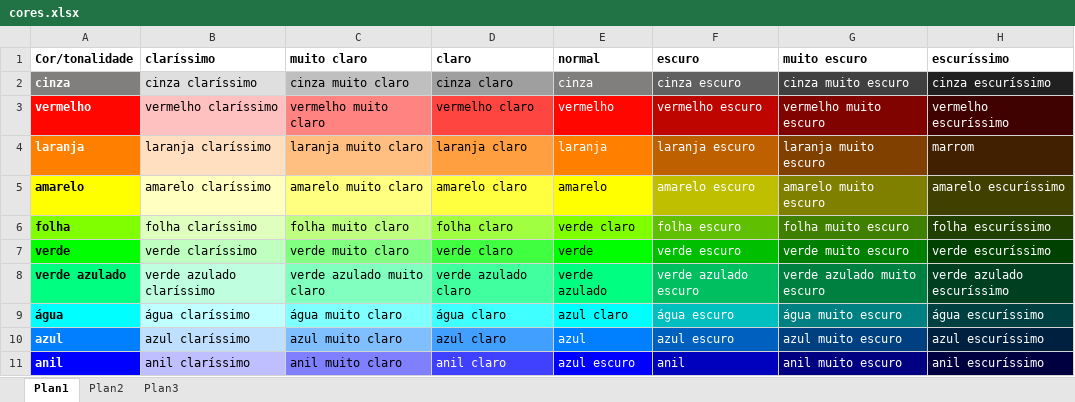
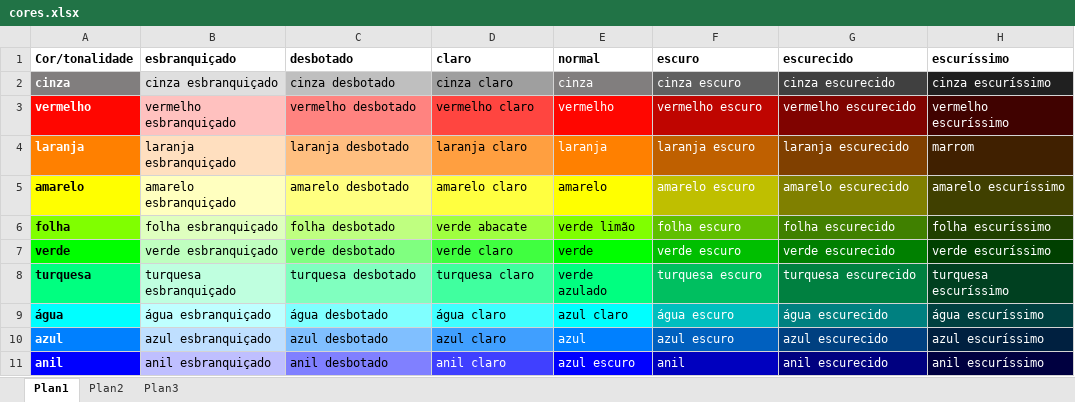
Before and after one commit to elenderg/PAL-1000, an Excel workbook: cal-4700-portugues/spal/cores.xlsx, sheet Plan1, drawn as a sheet; only a part is shown; values as stored, in another font and other column widths than the file's, no borders; removed rows and columns are numbered as before the commit, all else as after; the diff covers the shown part only; the diff names each change by its address in the sheet, - before the commit and + after, or states it on an @@ line.

```diff
--- a/cal-4700-portugues/spal/cores.xlsx (sheet Plan1)
+++ b/cal-4700-portugues/spal/cores.xlsx (sheet Plan1)
-B1: claríssimo
+B1: esbranquiçado
-C1: muito claro
+C1: desbotado
-G1: muito escuro
+G1: escurecido
-B2 (esbranquiçado): cinza claríssimo
+B2 (esbranquiçado): cinza esbranquiçado
-C2 (desbotado): cinza muito claro
+C2 (desbotado): cinza desbotado
-G2 (escurecido): cinza muito escuro
+G2 (escurecido): cinza escurecido
-B3 (esbranquiçado): vermelho claríssimo
+B3 (esbranquiçado): vermelho esbranquiçado
-C3 (desbotado): vermelho muito claro
+C3 (desbotado): vermelho desbotado
-G3 (escurecido): vermelho muito escuro
+G3 (escurecido): vermelho escurecido
-B4 (esbranquiçado): laranja claríssimo
+B4 (esbranquiçado): laranja esbranquiçado
-C4 (desbotado): laranja muito claro
+C4 (desbotado): laranja desbotado
-G4 (escurecido): laranja muito escuro
+G4 (escurecido): laranja escurecido
-B5 (esbranquiçado): amarelo claríssimo
+B5 (esbranquiçado): amarelo esbranquiçado
-C5 (desbotado): amarelo muito claro
+C5 (desbotado): amarelo desbotado
-G5 (escurecido): amarelo muito escuro
+G5 (escurecido): amarelo escurecido
-B6 (esbranquiçado): folha claríssimo
+B6 (esbranquiçado): folha esbranquiçado
-C6 (desbotado): folha muito claro
+C6 (desbotado): folha desbotado
-D6 (claro): folha claro
+D6 (claro): verde abacate
-E6 (normal): verde claro
+E6 (normal): verde limão
-G6 (escurecido): folha muito escuro
+G6 (escurecido): folha escurecido
-B7 (esbranquiçado): verde claríssimo
+B7 (esbranquiçado): verde esbranquiçado
-C7 (desbotado): verde muito claro
+C7 (desbotado): verde desbotado
-G7 (escurecido): verde muito escuro
+G7 (escurecido): verde escurecido
-row 8: verde azulado | verde azulado claríssimo | verde azulado muito claro | verde azulado claro | verde azulado | verde azulado escuro | verde azulado muito escuro | verde azulado escuríssimo
+row 8: turquesa | turquesa esbranquiçado | turquesa desbotado | turquesa claro | verde azulado | turquesa escuro | turquesa escurecido | turquesa escuríssimo
-B9 (esbranquiçado): água claríssimo
+B9 (esbranquiçado): água esbranquiçado
-C9 (desbotado): água muito claro
+C9 (desbotado): água desbotado
-G9 (escurecido): água muito escuro
+G9 (escurecido): água escurecido
-B10 (esbranquiçado): azul claríssimo
+B10 (esbranquiçado): azul esbranquiçado
-C10 (desbotado): azul muito claro
+C10 (desbotado): azul desbotado
-G10 (escurecido): azul muito escuro
+G10 (escurecido): azul escurecido
-B11 (esbranquiçado): anil claríssimo
+B11 (esbranquiçado): anil esbranquiçado
-C11 (desbotado): anil muito claro
+C11 (desbotado): anil desbotado
-G11 (escurecido): anil muito escuro
+G11 (escurecido): anil escurecido
```
Also changed, not shown: 15 edited cells elsewhere in this sheet, 13 other files.
